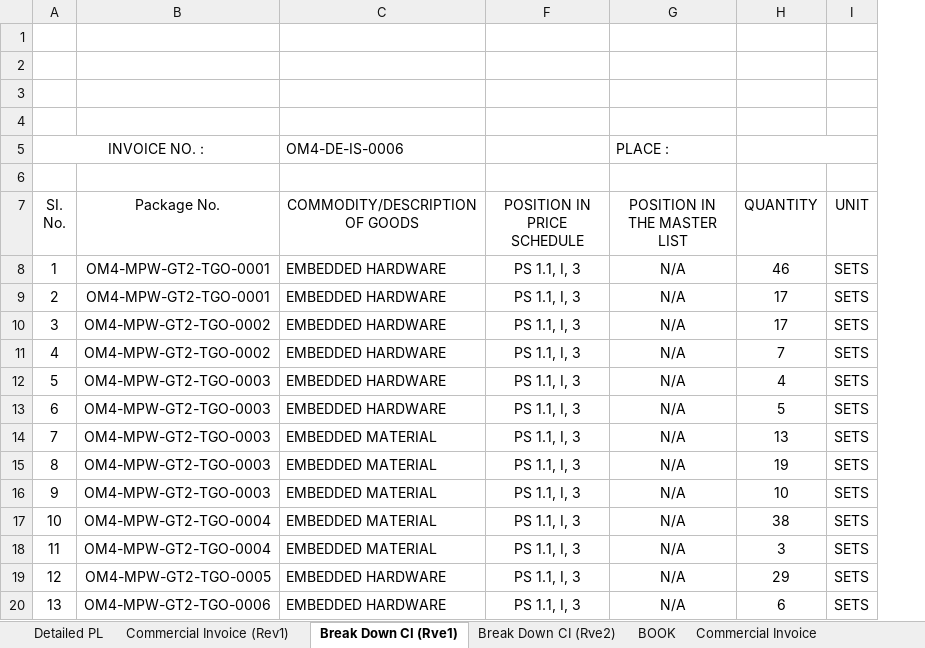
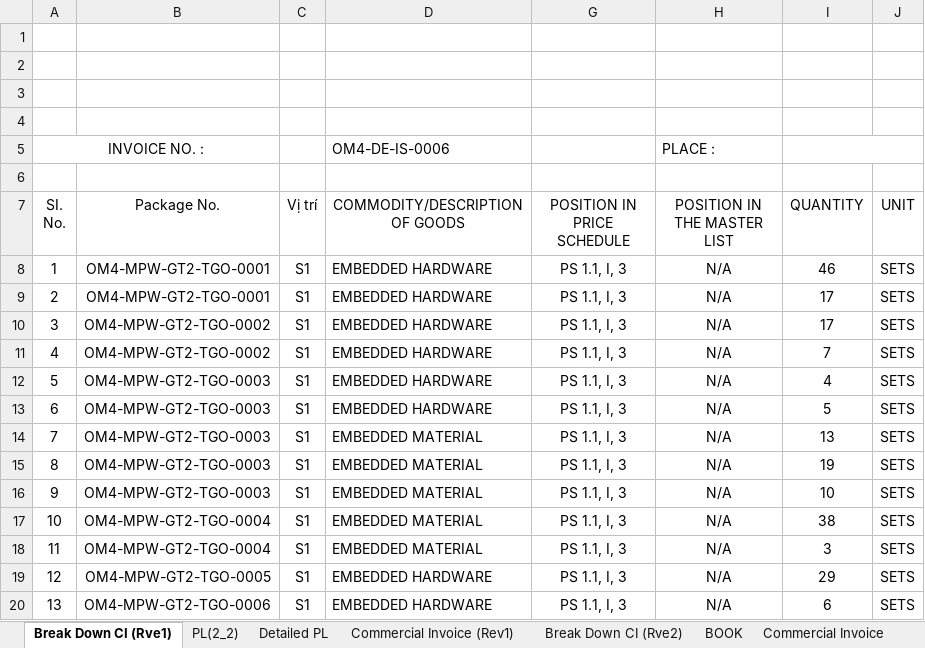
Before and after one commit to quocdaicm/tra-cuu-kien-hang, an Excel workbook: du-lieu/OM4-DE-IS-0006.xlsx, sheet Break Down CI (Rve1), drawn as a sheet; only a part is shown; values as stored, in another font and other column widths than the file's, no borders; charts and pictures not drawn; the diff names each change by its address in the sheet, - before the commit and + after, or states it on an @@ line.

```diff
--- a/du-lieu/OM4-DE-IS-0006.xlsx (sheet Break Down CI (Rve1))
+++ b/du-lieu/OM4-DE-IS-0006.xlsx (sheet Break Down CI (Rve1))
@@ sheet tab order changed: Break Down CI (Rve1) | PL(2_2) | Detailed PL | Commercial Invoice (Rev1) | Break Down CI (Rve2) | BOOK | Commercial Invoice @@
+column C (Vị trí), rows 8-20: all S1
```
Also changed, not shown: sheet PL(2_2), sheet Detailed PL, formulas that keep their value, charts or pictures.
